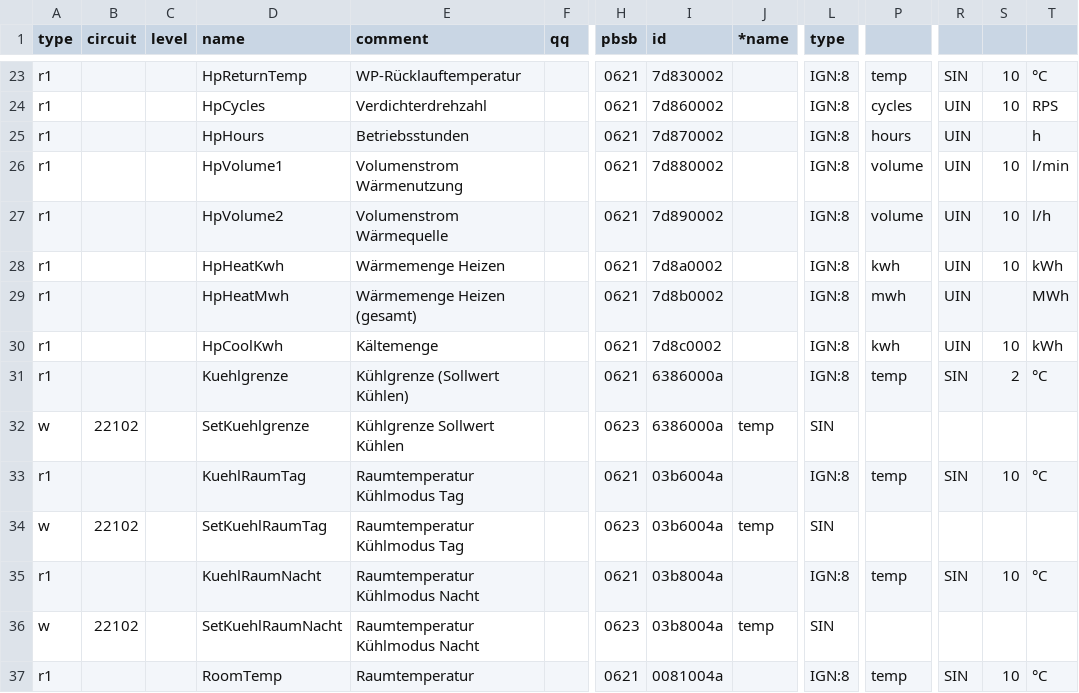
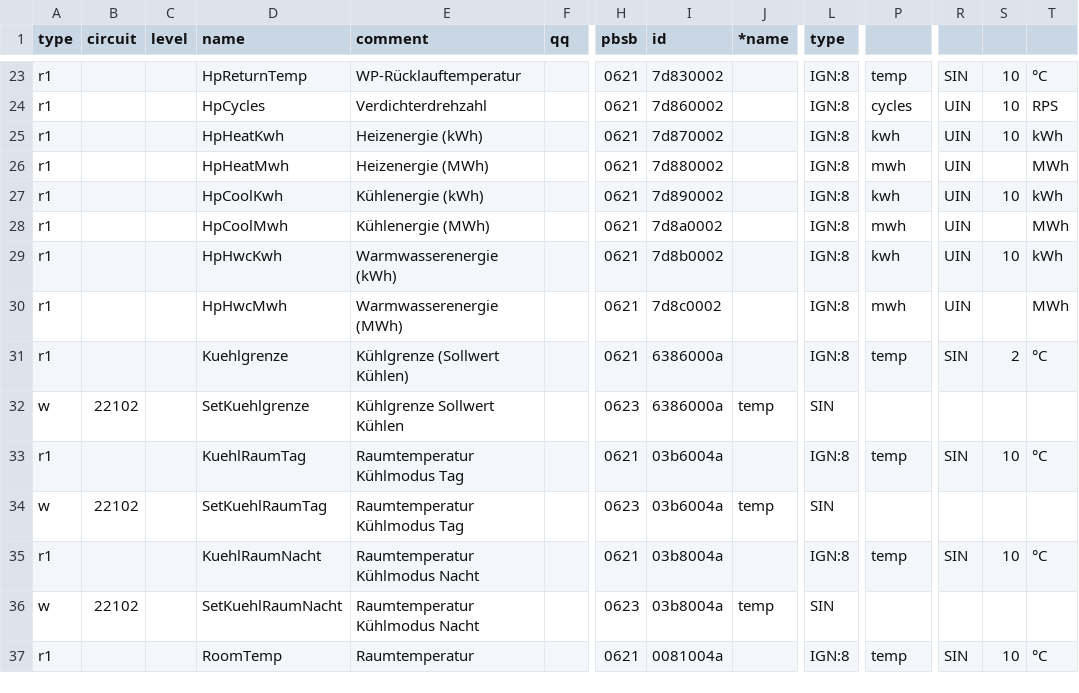
Before and after one commit to zeroflow/ochsner-gmdw-ebusd, a CSV file: ebusd-config/config/15.22102.csv, drawn as a sheet; only a part is shown, gaps mark what is left out; removed rows and columns are numbered as before the commit, all else as after; rows hold the shown columns only; the diff names each change by its address in the sheet, - before the commit and + after, or states it on an @@ line.

Commit message:
HA: fix mislabeled energy counters 7d87-7d8c (Heiz/Kühl/WW kWh+MWh)
Live-verified via cellar-display menu capture 2026-06-30: the 6 consecutive
read-memory datapoints 7d870002..7d8c0002 are interleaved energy counters,
not the previously-guessed HpHours/HpVolume1/HpVolume2/Wärmemenge labels.
All 6 raw values matched the displayed menu values exactly and in order:
  7d87 HpHeatKwh  Heizenergie 207.0 kWh (UIN/10)
  7d88 HpHeatMwh  Heizenergie 149 MWh   (UIN/1)
  7d89 HpCoolKwh  Kühlenergie 7.8 kWh   (UIN/10)
  7d8a HpCoolMwh  Kühlenergie 4 MWh     (UIN/1)
  7d8b HpHwcKwh   Warmwasserenergie 818.7 kWh (UIN/10)
  7d8c HpHwcMwh   Warmwasserenergie 32 MWh    (UIN/1)
Removes phantom HpHours/HpVolume1/HpVolume2 (no source flow on DX-monovalent).
Cleared their retained HA discovery topics. Schaltzyklen+Betriebsstunden are
on longer (ULG) telegrams, not yet captured.

```diff
--- a/ebusd-config/config/15.22102.csv
+++ b/ebusd-config/config/15.22102.csv
-D25 (name): HpHours
+D25 (name): HpHeatKwh
-E25 (comment): Betriebsstunden
+E25 (comment): Heizenergie (kWh)
-P25: hours
+P25: kwh
-S25: (empty)
+S25: 10
-T25: h
+T25: kWh
-D26 (name): HpVolume1
+D26 (name): HpHeatMwh
-E26 (comment): Volumenstrom Wärmenutzung
+E26 (comment): Heizenergie (MWh)
-P26: volume
+P26: mwh
-S26: 10
+S26: (empty)
-T26: l/min
+T26: MWh
-row 27: r1 |  |  | HpVolume2 | Volumenstrom Wärmequelle |  | 0621 | 7d890002 |  | IGN:8 | volume | UIN | 10 | l/h
-D27 (name): HpHeatKwh
+D27 (name): HpCoolKwh
-E27 (comment): Wärmemenge Heizen
+E27 (comment): Kühlenergie (kWh)
-I27 (id): 7d8a0002
+I27 (id): 7d890002
-D28 (name): HpHeatMwh
+D28 (name): HpCoolMwh
-E28 (comment): Wärmemenge Heizen (gesamt)
+E28 (comment): Kühlenergie (MWh)
-I28 (id): 7d8b0002
+I28 (id): 7d8a0002
-D29 (name): HpCoolKwh
+D29 (name): HpHwcKwh
-E29 (comment): Kältemenge
+E29 (comment): Warmwasserenergie (kWh)
-I29 (id): 7d8c0002
+I29 (id): 7d8b0002
+row 30: r1 |  |  | HpHwcMwh | Warmwasserenergie (MWh) |  | 0621 | 7d8c0002 |  | IGN:8 | mwh | UIN |  | MWh
```
